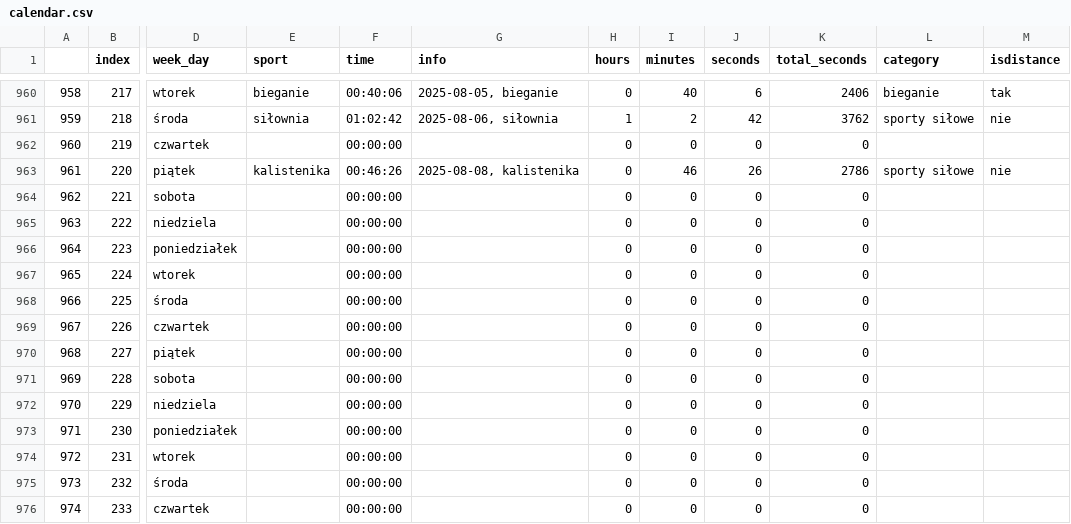
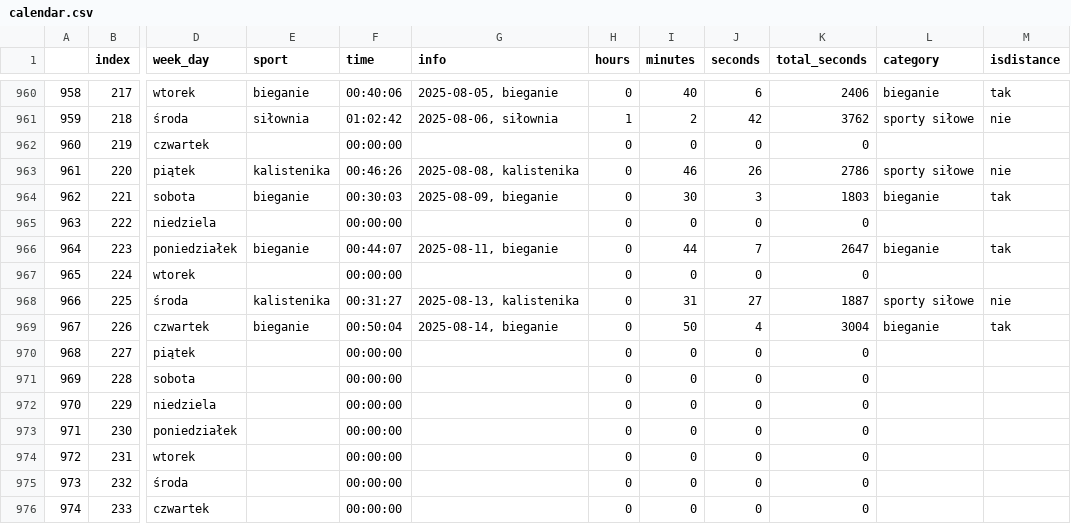
Before and after one commit to przemekolender/SportTracker, a CSV file: files/calendar.csv, drawn as a sheet; only a part is shown, gaps mark what is left out; the diff names each change by its address in the sheet, - before the commit and + after, or states it on an @@ line.

```diff
--- a/files/calendar.csv
+++ b/files/calendar.csv
-E964 (sport): (empty)
+E964 (sport): bieganie
-F964 (time): 00:00:00
+F964 (time): 00:30:03
-G964 (info): (empty)
+G964 (info): 2025-08-09, bieganie
-I964 (minutes): 0
+I964 (minutes): 30
-J964 (seconds): 0
+J964 (seconds): 3
-K964 (total_seconds): 0
+K964 (total_seconds): 1803
-L964 (category): (empty)
+L964 (category): bieganie
-M964 (isdistance): (empty)
+M964 (isdistance): tak
-E966 (sport): (empty)
+E966 (sport): bieganie
-F966 (time): 00:00:00
+F966 (time): 00:44:07
-G966 (info): (empty)
+G966 (info): 2025-08-11, bieganie
-I966 (minutes): 0
+I966 (minutes): 44
-J966 (seconds): 0
+J966 (seconds): 7
-K966 (total_seconds): 0
+K966 (total_seconds): 2647
-L966 (category): (empty)
+L966 (category): bieganie
-M966 (isdistance): (empty)
+M966 (isdistance): tak
-E968 (sport): (empty)
+E968 (sport): kalistenika
-F968 (time): 00:00:00
+F968 (time): 00:31:27
-G968 (info): (empty)
+G968 (info): 2025-08-13, kalistenika
-I968 (minutes): 0
+I968 (minutes): 31
-J968 (seconds): 0
+J968 (seconds): 27
-K968 (total_seconds): 0
+K968 (total_seconds): 1887
-L968 (category): (empty)
+L968 (category): sporty siłowe
-M968 (isdistance): (empty)
+M968 (isdistance): nie
-E969 (sport): (empty)
+E969 (sport): bieganie
-F969 (time): 00:00:00
+F969 (time): 00:50:04
-G969 (info): (empty)
+G969 (info): 2025-08-14, bieganie
-I969 (minutes): 0
+I969 (minutes): 50
-J969 (seconds): 0
+J969 (seconds): 4
-K969 (total_seconds): 0
+K969 (total_seconds): 3004
-L969 (category): (empty)
+L969 (category): bieganie
-M969 (isdistance): (empty)
+M969 (isdistance): tak
```
Also changed, not shown: files/workouts.csv.
